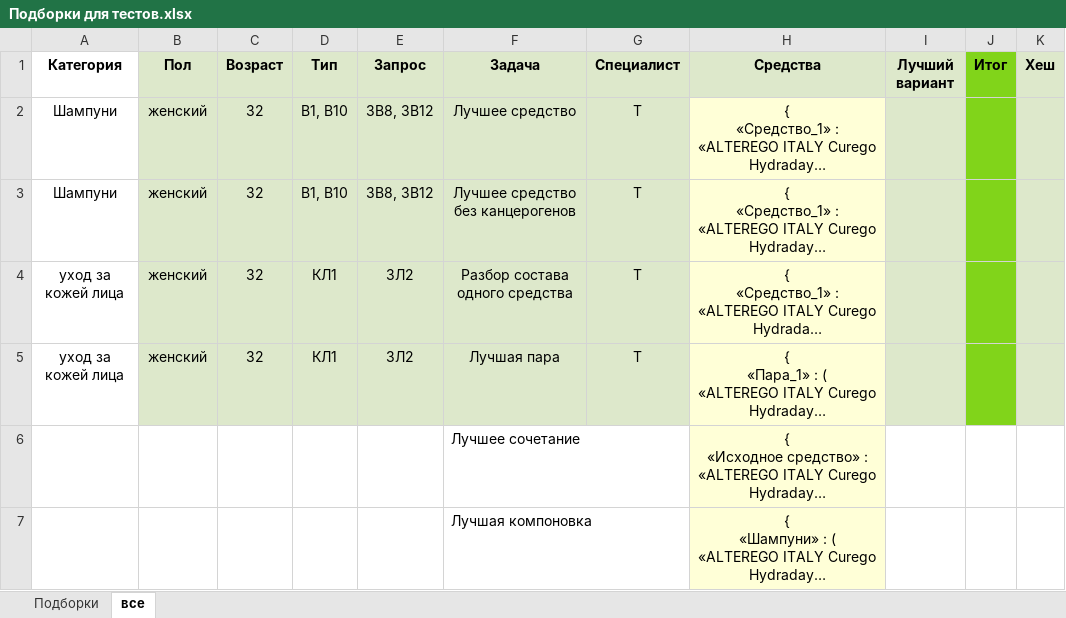
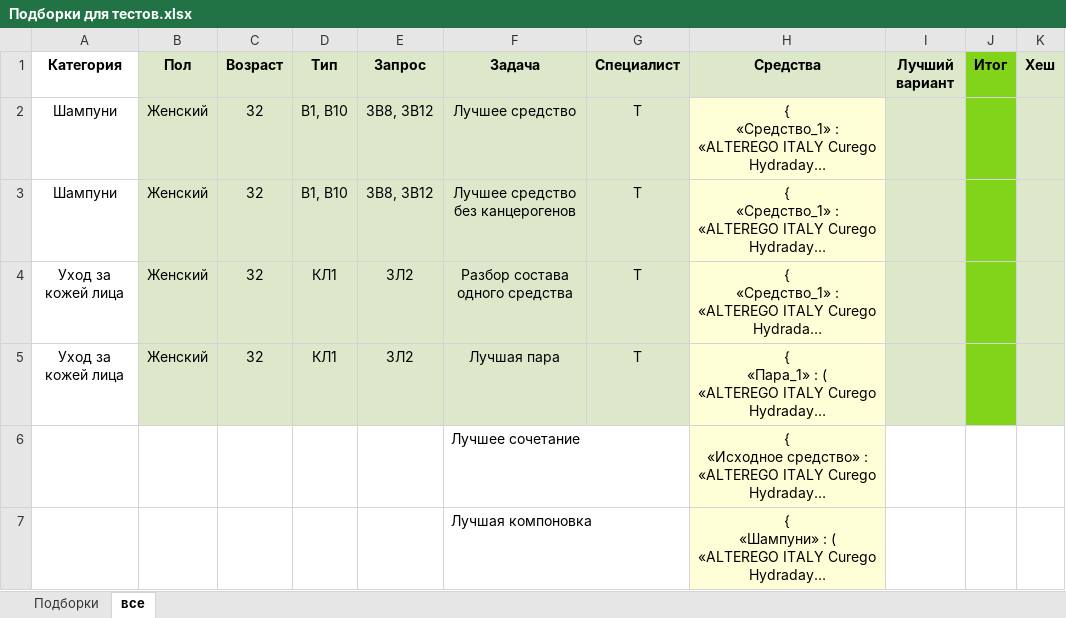
Before and after one commit to veroneoriginal/promps_helper, an Excel workbook: 01_test_base/Подборки для тестов.xlsx, sheet все, drawn as a sheet; only a part is shown; long unchanged cells end in …; values as stored, in another font and other column widths than the file's, no borders; the diff names each change by its address in the sheet, - before the commit and + after, or states it on an @@ line.

```diff
--- a/01_test_base/Подборки для тестов.xlsx (sheet все)
+++ b/01_test_base/Подборки для тестов.xlsx (sheet все)
-B2:B5 (Пол): женский
+B2:B5 (Пол): Женский
-A4:A5 (Категория): уход за кожей лица
+A4:A5 (Категория): Уход за кожей лица
```
Also changed, not shown: 01_test_base/Средства для тестов.xlsx, 38 other files.
